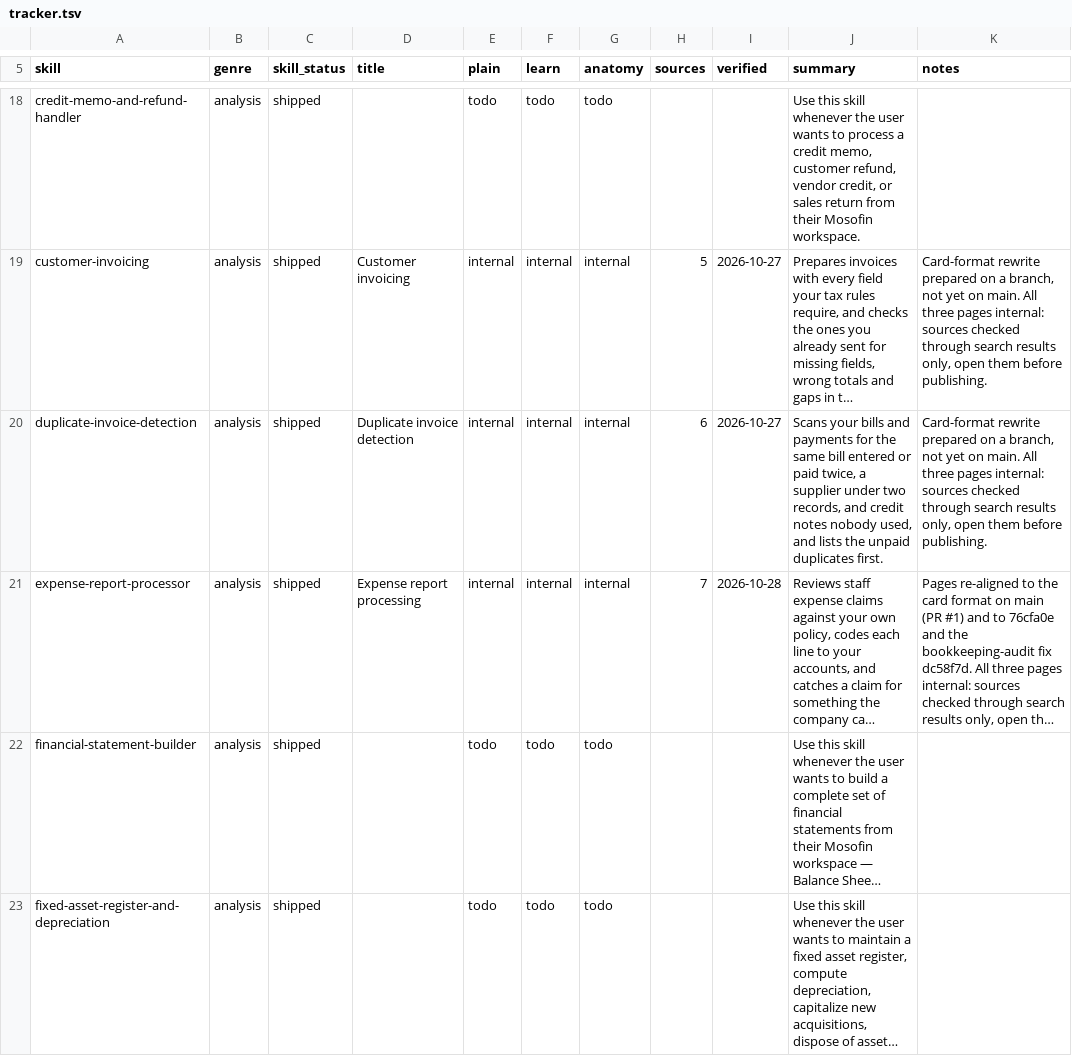
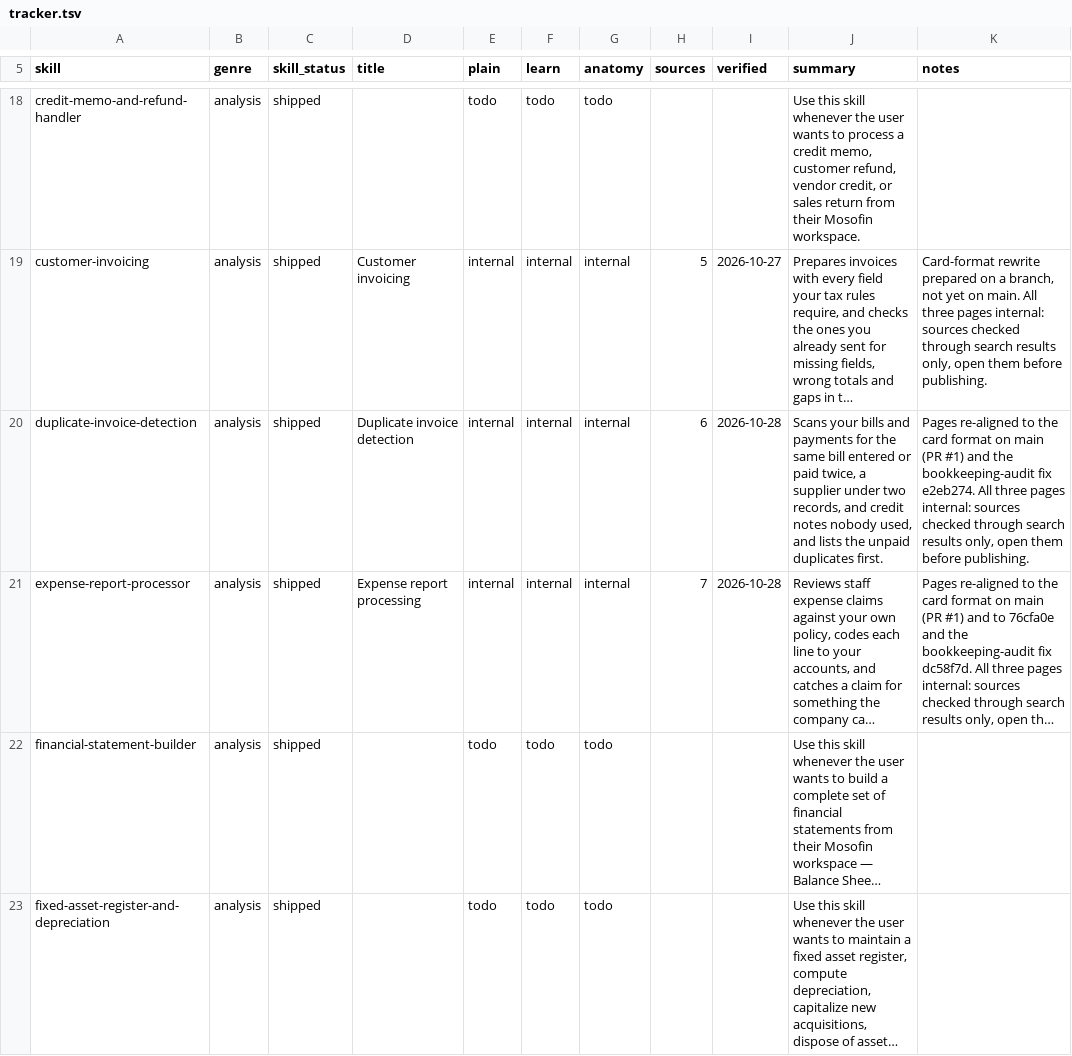
Before and after one commit to MosoFin/mosofin-skill-explainers, a TSV file: tracker.tsv, drawn as a sheet; only a part is shown, gaps mark what is left out; long unchanged cells end in …; the diff names each change by its address in the sheet, - before the commit and + after, or states it on an @@ line.

```diff
--- a/tracker.tsv
+++ b/tracker.tsv
-I20 (verified): 2026-10-27
+I20 (verified): 2026-10-28
-K20 (notes): Card-format rewrite prepared on a branch, not yet on main. All three…
+K20 (notes): Pages re-aligned to the card format on main (PR #1) and the bookkeeping-audit fix e2eb274. All three…
```
Also changed, not shown: 3 other files.
